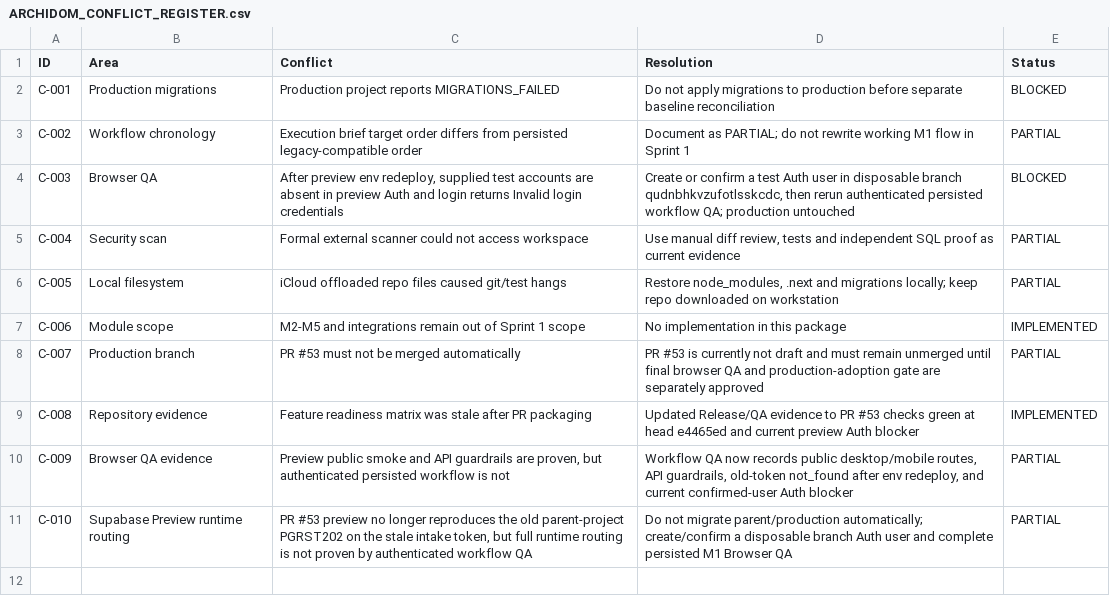
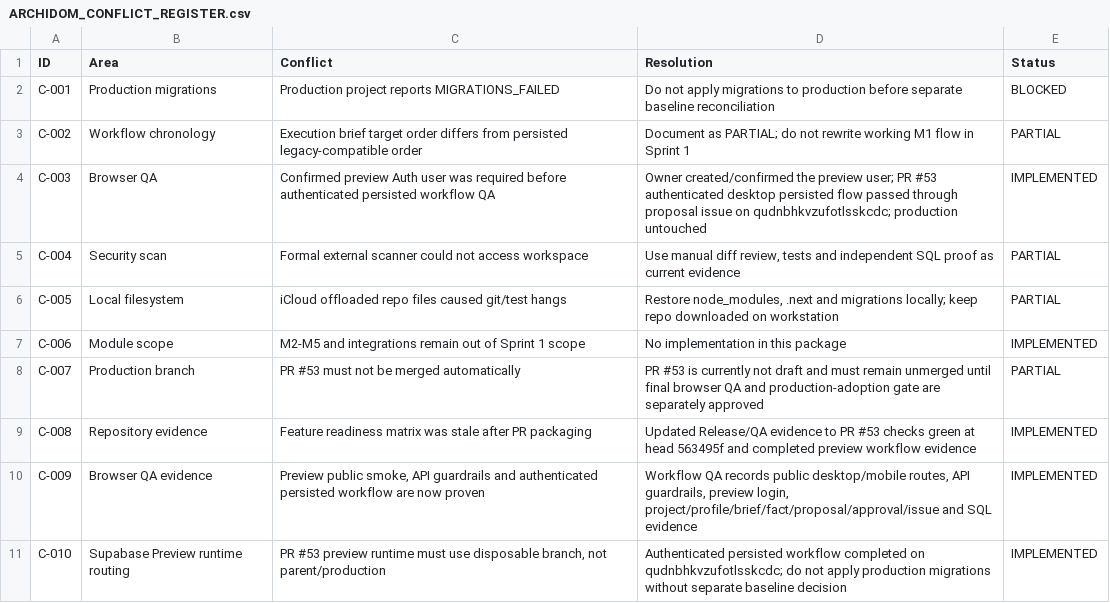
Before and after one commit to parkourcafe/design-interior2026.07, a CSV file: docs/architecture/ARCHIDOM_CONFLICT_REGISTER.csv, drawn as a sheet.

```diff
--- a/docs/architecture/ARCHIDOM_CONFLICT_REGISTER.csv
+++ b/docs/architecture/ARCHIDOM_CONFLICT_REGISTER.csv
@@ -3,3 +3,3 @@ C-001,Production migrations,"Production project reports MIGRATIONS_FAILED","Do n
 C-002,Workflow chronology,"Execution brief target order differs from persisted legacy-compatible order","Document as PARTIAL; do not rewrite working M1 flow in Sprint 1",PARTIAL
-C-003,Browser QA,"After preview env redeploy, supplied test accounts are absent in preview Auth and login returns Invalid login credentials","Create or confirm a test Auth user in disposable branch qudnbhkvzufotlsskcdc, then rerun authenticated persisted workflow QA; production untouched",BLOCKED
+C-003,Browser QA,"Confirmed preview Auth user was required before authenticated persisted workflow QA","Owner created/confirmed the preview user; PR #53 authenticated desktop persisted flow passed through proposal issue on qudnbhkvzufotlsskcdc; production untouched",IMPLEMENTED
 C-004,Security scan,"Formal external scanner could not access workspace","Use manual diff review, tests and independent SQL proof as current evidence",PARTIAL
@@ -8,4 +8,4 @@ C-006,Module scope,"M2-M5 and integrations remain out of Sprint 1 scope","No imp
 C-007,Production branch,"PR #53 must not be merged automatically","PR #53 is currently not draft and must remain unmerged until final browser QA and production-adoption gate are separately approved",PARTIAL
-C-008,Repository evidence,"Feature readiness matrix was stale after PR packaging","Updated Release/QA evidence to PR #53 checks green at head e4465ed and current preview Auth blocker",IMPLEMENTED
-C-009,Browser QA evidence,"Preview public smoke and API guardrails are proven, but authenticated persisted workflow is not","Workflow QA now records public desktop/mobile routes, API guardrails, old-token not_found after env redeploy, and current confirmed-user Auth blocker",PARTIAL
-C-010,Supabase Preview runtime routing,"PR #53 preview no longer reproduces the old parent-project PGRST202 on the stale intake token, but full runtime routing is not proven by authenticated workflow QA","Do not migrate parent/production automatically; create/confirm a disposable branch Auth user and complete persisted M1 Browser QA",PARTIAL
+C-008,Repository evidence,"Feature readiness matrix was stale after PR packaging","Updated Release/QA evidence to PR #53 checks green at head 563495f and completed preview workflow evidence",IMPLEMENTED
+C-009,Browser QA evidence,"Preview public smoke, API guardrails and authenticated persisted workflow are now proven","Workflow QA records public desktop/mobile routes, API guardrails, preview login, project/profile/brief/fact/proposal/approval/issue and SQL evidence",IMPLEMENTED
+C-010,Supabase Preview runtime routing,"PR #53 preview runtime must use disposable branch, not parent/production","Authenticated persisted workflow completed on qudnbhkvzufotlsskcdc; do not apply production migrations without separate baseline decision",IMPLEMENTED
```
Also changed, not shown: docs/architecture/ARCHIDOM_FEATURE_READINESS_MATRIX.csv, 2 other files.
